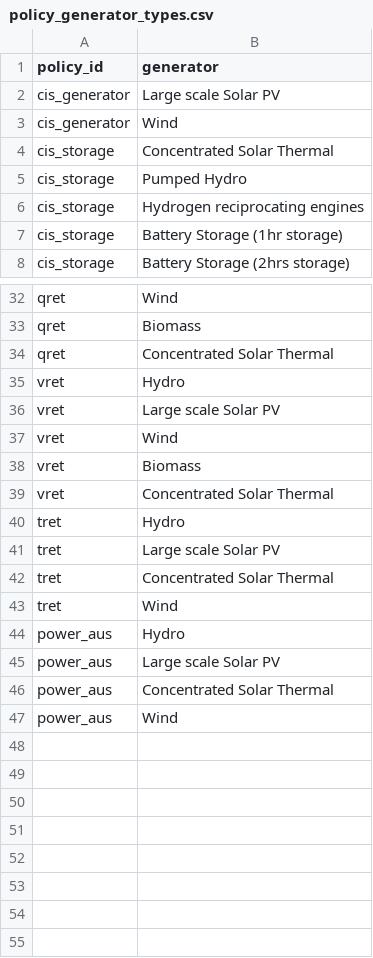
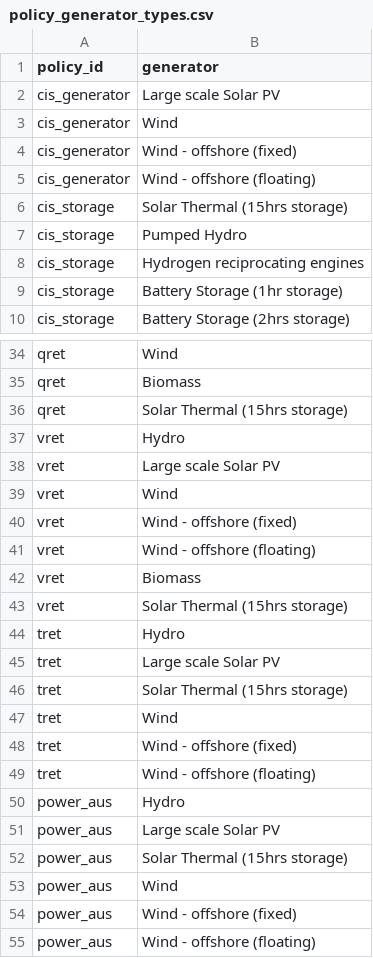
Before and after one commit to Open-ISP/ISPyPSA, a CSV file: src/ispypsa/templater/manually_extracted_template_tables/6.0/policy_generator_types.csv, drawn as a sheet; only a part is shown, gaps mark what is left out; the diff covers the shown part only.

Commit message:
made changes to wind and CST in policy_generator_types

```diff
--- a/src/ispypsa/templater/manually_extracted_template_tables/6.0/policy_generator_types.csv
+++ b/src/ispypsa/templater/manually_extracted_template_tables/6.0/policy_generator_types.csv
@@ -3,3 +3,5 @@ cis_generator,Large scale Solar PV
 cis_generator,Wind
-cis_storage,Concentrated Solar Thermal
+cis_generator,Wind - offshore (fixed)
+cis_generator,Wind - offshore (floating)
+cis_storage,Solar Thermal (15hrs storage)
 cis_storage,Pumped Hydro
@@ -33,3 +35,3 @@ qret,Wind
 qret,Biomass
-qret,Concentrated Solar Thermal
+qret,Solar Thermal (15hrs storage)
 vret,Hydro
@@ -37,11 +39,17 @@ vret,Large scale Solar PV
 vret,Wind
+vret,Wind - offshore (fixed)
+vret,Wind - offshore (floating)
 vret,Biomass
-vret,Concentrated Solar Thermal
+vret,Solar Thermal (15hrs storage)
 tret,Hydro
 tret,Large scale Solar PV
-tret,Concentrated Solar Thermal
+tret,Solar Thermal (15hrs storage)
 tret,Wind
+tret,Wind - offshore (fixed)
+tret,Wind - offshore (floating)
 power_aus,Hydro
 power_aus,Large scale Solar PV
-power_aus,Concentrated Solar Thermal
+power_aus,Solar Thermal (15hrs storage)
 power_aus,Wind
+power_aus,Wind - offshore (fixed)
+power_aus,Wind - offshore (floating)
```
Also changed, not shown: 2 added rows, 2 removed rows and 1 edited cell elsewhere in this file.
